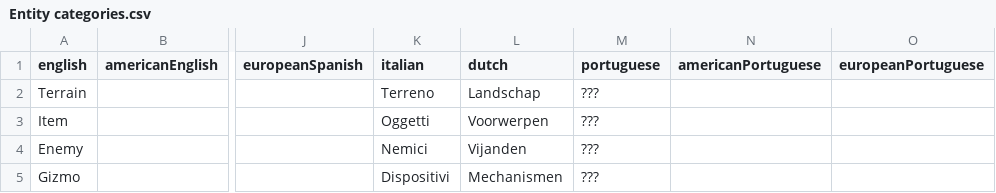
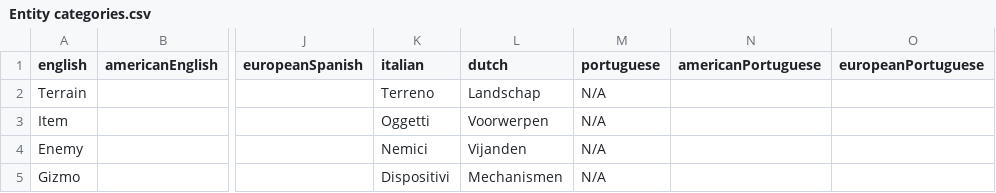
Before and after one commit to joooKiwi/smm-encyclopedia, a CSV file: src/resources/Entity categories.csv, drawn as a sheet; only a part is shown, gaps mark what is left out; the diff names each change by its address in the sheet, - before the commit and + after, or states it on an @@ line.

Commit message:
Change from an unknown reference to the value "N/A" to the portuguese language (since it is not supported in SMM2)

```diff
--- a/src/resources/Entity categories.csv
+++ b/src/resources/Entity categories.csv
-M2:M5 (portuguese): ???
+M2:M5 (portuguese): N/A
```
